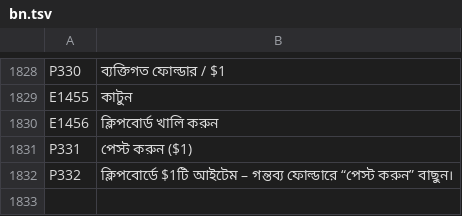
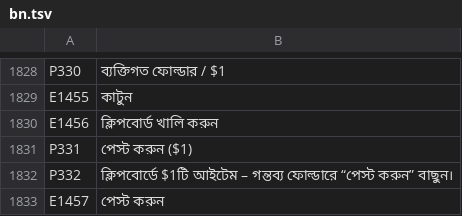
Before and after one commit to SamuelSilvaG/ShareOS, a TSV file: tools/i18n/bn.tsv, drawn as a sheet; only a part is shown, gaps mark what is left out; the diff names each change by its address in the sheet, - before the commit and + after, or states it on an @@ line.

```diff
--- a/tools/i18n/bn.tsv
+++ b/tools/i18n/bn.tsv
+row 1833: E1457 | পেস্ট করুন
```
Also changed, not shown: tools/i18n/ar.tsv, tools/i18n/fr.tsv, 14 other files.
